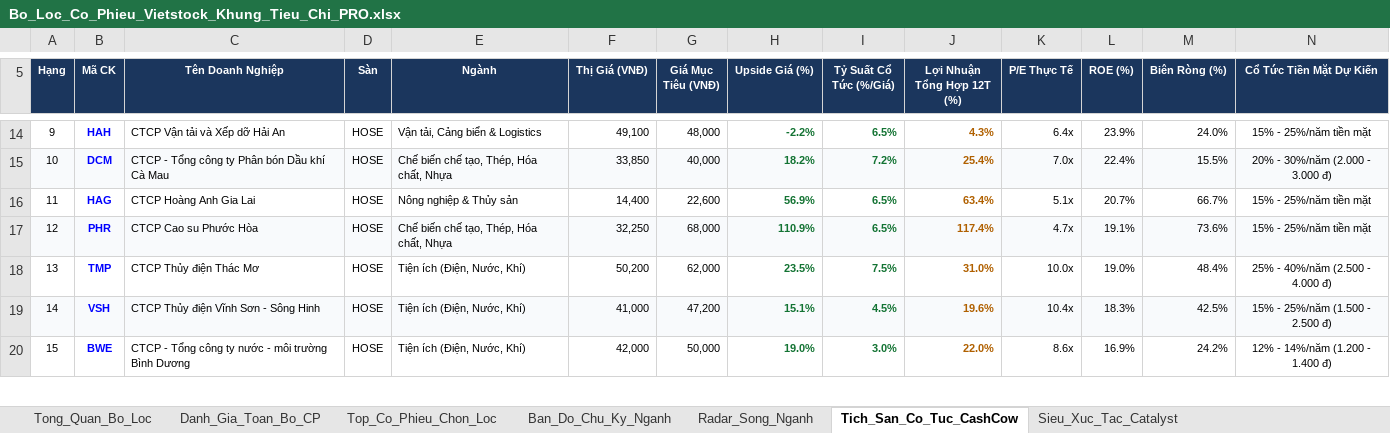
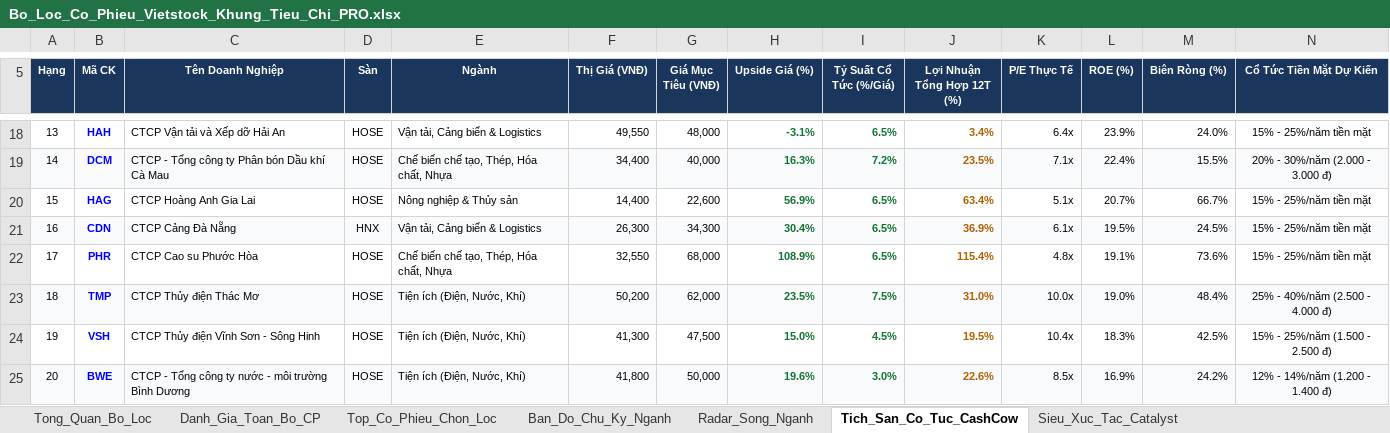
Before and after one commit to NikolaTesla59/Quan, an Excel workbook: Du_An/Vietstock_Screener/Bo_Loc_Co_Phieu_Vietstock_Khung_Tieu_Chi_PRO.xlsx, sheet Tich_San_Co_Tuc_CashCow, drawn as a sheet; only a part is shown, gaps mark what is left out; values as stored, in another font and other column widths than the file's, no borders; addresses are those after the commit; rows hold the shown columns only; the diff covers the shown part only; the diff names each change by its address in the sheet, - before the commit and + after, or states it on an @@ line.

```diff
--- a/Du_An/Vietstock_Screener/Bo_Loc_Co_Phieu_Vietstock_Khung_Tieu_Chi_PRO.xlsx (sheet Tich_San_Co_Tuc_CashCow)
+++ b/Du_An/Vietstock_Screener/Bo_Loc_Co_Phieu_Vietstock_Khung_Tieu_Chi_PRO.xlsx (sheet Tich_San_Co_Tuc_CashCow)
-A18 (Hạng): 9
+A18 (Hạng): 13
-F18 (Thị Giá (VNĐ)): 49,100
+F18 (Thị Giá (VNĐ)): 49,550
-H18 (Upside Giá (%)): -2.2%
+H18 (Upside Giá (%)): -3.1%
-J18 (Lợi Nhuận Tổng Hợp 12T (%)): 4.3%
+J18 (Lợi Nhuận Tổng Hợp 12T (%)): 3.4%
-A19 (Hạng): 10
+A19 (Hạng): 14
-F19 (Thị Giá (VNĐ)): 33,850
+F19 (Thị Giá (VNĐ)): 34,400
-H19 (Upside Giá (%)): 18.2%
+H19 (Upside Giá (%)): 16.3%
-J19 (Lợi Nhuận Tổng Hợp 12T (%)): 25.4%
+J19 (Lợi Nhuận Tổng Hợp 12T (%)): 23.5%
-K19 (P/E Thực Tế): 7.0x
+K19 (P/E Thực Tế): 7.1x
-A20 (Hạng): 11
+A20 (Hạng): 15
+row 21: 16 | CDN | CTCP Cảng Đà Nẵng | HNX | Vận tải, Cảng biển & Logistics | 26,300 | 34,300 | 30.4% | 6.5% | 36.9% | 6.1x | 19.5% | 24.5% | 15% - 25%/năm tiền mặt
-A22 (Hạng): 12
+A22 (Hạng): 17
-A22:N22 fill: #F8FAFC
+A22:N22 fill: none
-F22 (Thị Giá (VNĐ)): 32,250
+F22 (Thị Giá (VNĐ)): 32,550
-H22 (Upside Giá (%)): 110.9%
+H22 (Upside Giá (%)): 108.9%
-J22 (Lợi Nhuận Tổng Hợp 12T (%)): 117.4%
+J22 (Lợi Nhuận Tổng Hợp 12T (%)): 115.4%
-K22 (P/E Thực Tế): 4.7x
+K22 (P/E Thực Tế): 4.8x
-A23 (Hạng): 13
+A23 (Hạng): 18
-A23:N23 fill: none
+A23:N23 fill: #F8FAFC
-A24 (Hạng): 14
+A24 (Hạng): 19
-A24:N24 fill: #F8FAFC
+A24:N24 fill: none
-F24 (Thị Giá (VNĐ)): 41,000
+F24 (Thị Giá (VNĐ)): 41,300
-G24 (Giá Mục Tiêu (VNĐ)): 47,200
+G24 (Giá Mục Tiêu (VNĐ)): 47,500
-H24 (Upside Giá (%)): 15.1%
+H24 (Upside Giá (%)): 15.0%
-J24 (Lợi Nhuận Tổng Hợp 12T (%)): 19.6%
+J24 (Lợi Nhuận Tổng Hợp 12T (%)): 19.5%
-A25 (Hạng): 15
+A25 (Hạng): 20
-A25:N25 fill: none
+A25:N25 fill: #F8FAFC
-F25 (Thị Giá (VNĐ)): 42,000
+F25 (Thị Giá (VNĐ)): 41,800
-H25 (Upside Giá (%)): 19.0%
+H25 (Upside Giá (%)): 19.6%
-J25 (Lợi Nhuận Tổng Hợp 12T (%)): 22.0%
+J25 (Lợi Nhuận Tổng Hợp 12T (%)): 22.6%
-K25 (P/E Thực Tế): 8.6x
+K25 (P/E Thực Tế): 8.5x
```
Also changed, not shown: 5 added rows, 6 removed rows, 31 edited cells and cell formats elsewhere in this sheet, sheet Danh_Gia_Toan_Bo_CP, sheet Top_Co_Phieu_Chon_Loc, sheet Tong_Quan_Bo_Loc, 7 other files.
